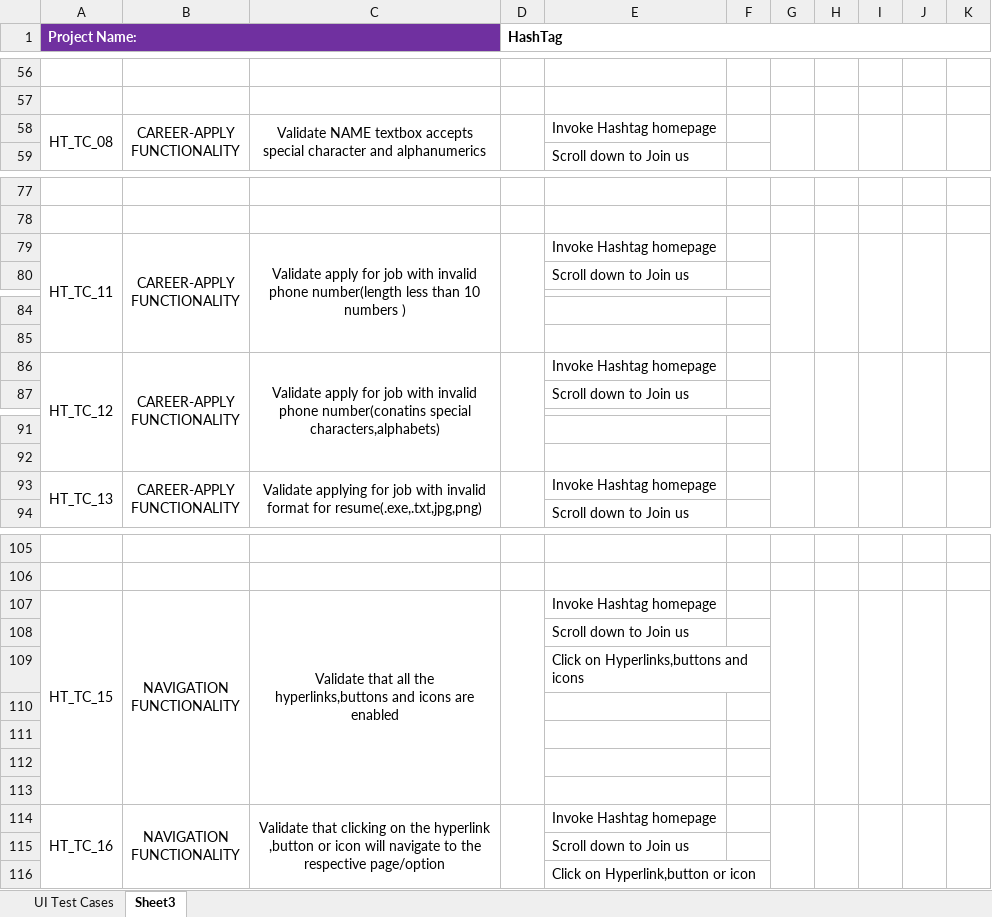
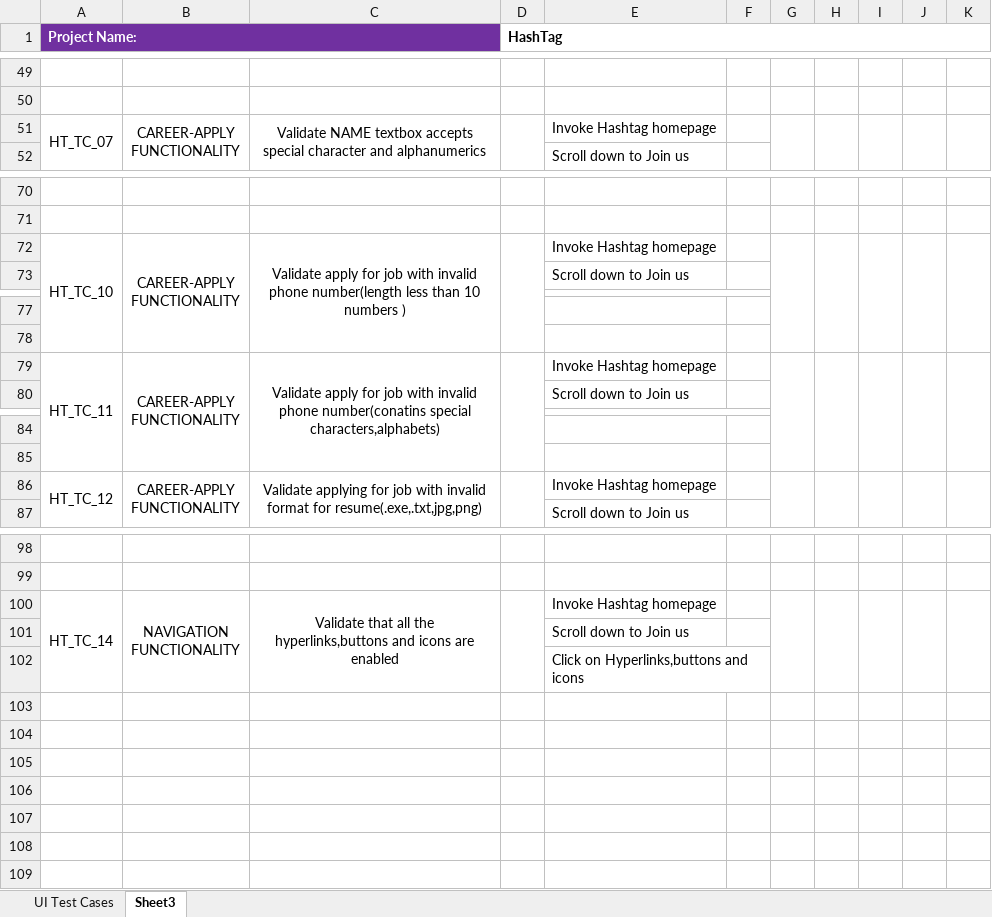
Before and after one commit to AKNJr/HashTag, an Excel workbook: Testcase Hashtag.xlsx, sheet Sheet3, drawn as a sheet; only a part is shown, gaps mark what is left out; values as stored, in another font and other column widths than the file's, no borders; removed rows and columns are numbered as before the commit, all else as after; ↵ is a line break in a cell; the diff covers the shown part only; the diff names each change by its address in the sheet, - before the commit and + after, or states it on an @@ line.

```diff
--- a/Testcase Hashtag.xlsx (sheet Sheet3)
+++ b/Testcase Hashtag.xlsx (sheet Sheet3)
-A51 (Project Name:): HT_TC_08
+A51 (Project Name:): HT_TC_07
-A72 (Project Name:): HT_TC_11
+A72 (Project Name:): HT_TC_10
-A79 (Project Name:): HT_TC_12
+A79 (Project Name:): HT_TC_11
-A86 (Project Name:): HT_TC_13
+A86 (Project Name:): HT_TC_12
-A100 (Project Name:): HT_TC_15
+A100 (Project Name:): HT_TC_14
-row 110: (empty)
-row 111: (empty)
-row 112: (empty)
-row 113: (empty)
-row 114: HT_TC_16 | NAVIGATION ↵ FUNCTIONALITY | Validate that clicking on the hyperlink ,button or icon will navigate to the respective page/option |  | Invoke Hashtag homepage
-row 115:  |  |  |  | Scroll down to Join us
-row 116:  |  |  |  | Click on Hyperlink,button or icon
```
Also changed, not shown: 7 removed rows, 7 edited cells and merged cells elsewhere in this sheet.
